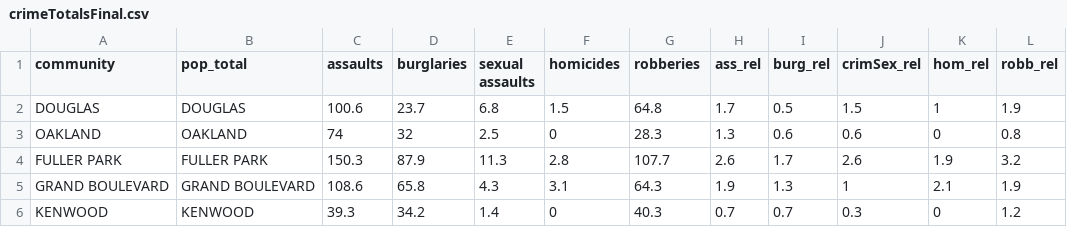
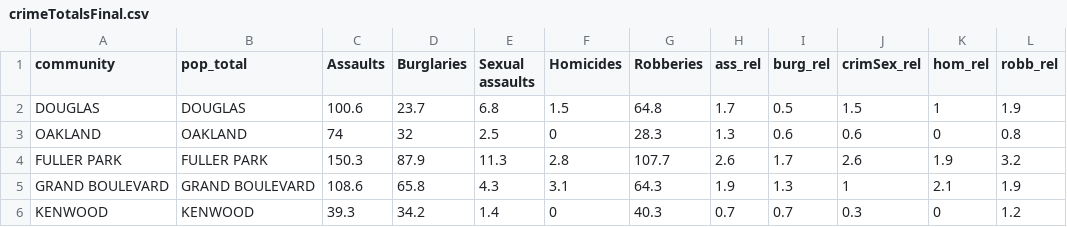
Before and after one commit to shmoss/Chicago-Crime-by-Type, a CSV file: data/crimeTotalsFinal.csv, drawn as a sheet; only a part is shown.

```diff
--- a/data/crimeTotalsFinal.csv
+++ b/data/crimeTotalsFinal.csv
@@ -1,2 +1,2 @@
-community,pop_total,assaults,burglaries,sexual assaults,homicides,robberies,ass_rel,burg_rel,crimSex_rel,hom_rel,robb_rel
+community,pop_total,Assaults,Burglaries,Sexual assaults,Homicides,Robberies,ass_rel,burg_rel,crimSex_rel,hom_rel,robb_rel
 DOUGLAS,DOUGLAS,100.6,23.7,6.8,1.5,64.8,1.7,0.5,1.5,1,1.9
```
Also changed, not shown: 2 other files.
